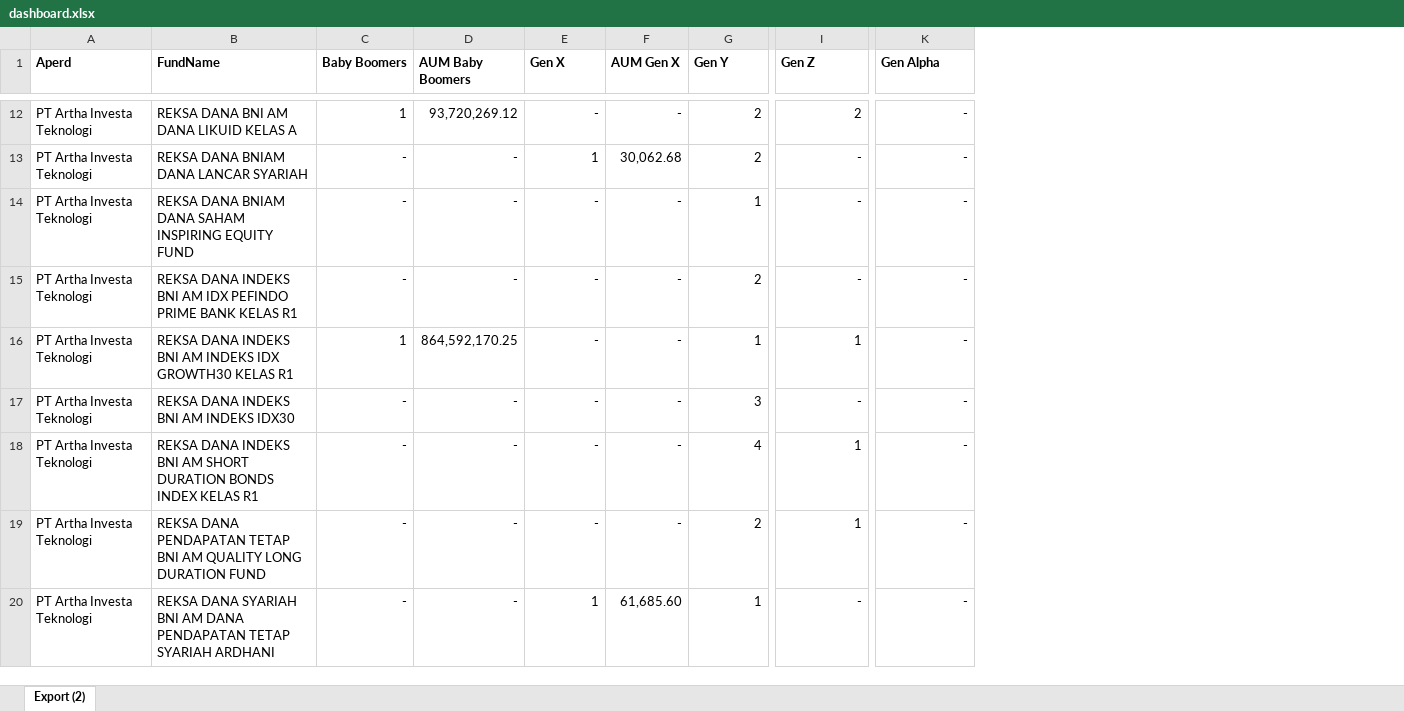
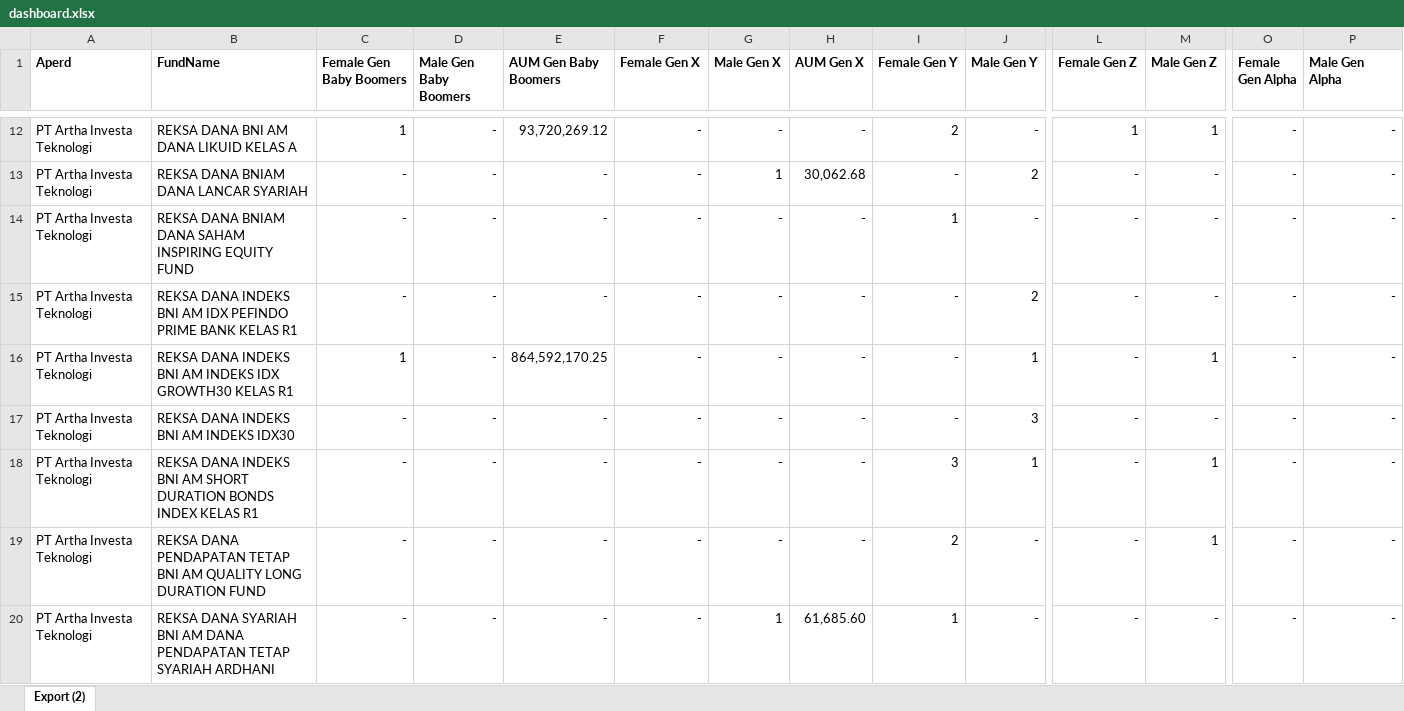
Before and after one commit to amelia-ch/streamlit-dashboard, an Excel workbook: dashboard.xlsx, sheet Export (2), drawn as a sheet; only a part is shown, gaps mark what is left out; values as stored, in another font and other column widths than the file's, no borders; addresses are those after the commit; the diff covers the shown part only; the diff names each change by its address in the sheet, - before the commit and + after, or states it on an @@ line.

```diff
--- a/dashboard.xlsx (sheet Export (2))
+++ b/dashboard.xlsx (sheet Export (2))
+column D (Male Gen Baby Boomers), rows 12-20: all -
+column F (Female Gen X), rows 12-20: all -
+column I (Female Gen Y), rows 12-20: 2 | - | 1 | - | - | - | 3 | 2 | 1
+column M (Male Gen Z), rows 12-20: 1 | - | - | - | 1 | - | 1 | 1 | -
+column O (Female Gen Alpha), rows 12-20: all -
-C1: Baby Boomers
+C1: Female Gen Baby Boomers
-E1: AUM Baby Boomers
+E1: AUM Gen Baby Boomers
-G1: Gen X
+G1: Male Gen X
-J1: Gen Y
+J1: Male Gen Y
-L1: Gen Z
+L1: Female Gen Z
-P1: Gen Alpha
+P1: Male Gen Alpha
-J12 (Male Gen Y): 2
+J12 (Male Gen Y): -
-L12 (Female Gen Z): 2
+L12 (Female Gen Z): 1
-J14 (Male Gen Y): 1
+J14 (Male Gen Y): -
-L16 (Female Gen Z): 1
+L16 (Female Gen Z): -
-J18 (Male Gen Y): 4
+J18 (Male Gen Y): 1
-L18:L19 (Female Gen Z): 1
+L18:L19 (Female Gen Z): -
-J19 (Male Gen Y): 2
+J19 (Male Gen Y): -
-J20 (Male Gen Y): 1
+J20 (Male Gen Y): -
```
Also changed, not shown: 720 edited cells elsewhere in this sheet, 2 other files.
